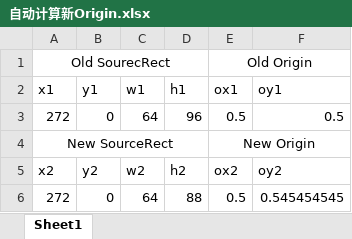
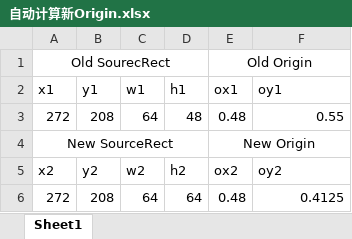
Before and after one commit to ToumanLin/Barotrauma-Animated, an Excel workbook: 自动计算新Origin.xlsx, sheet Sheet1, drawn as a sheet; values as stored, in another font and other column widths than the file's, no borders; the diff names each change by its address in the sheet, - before the commit and + after, or states it on an @@ line.

```diff
--- a/自动计算新Origin.xlsx (sheet Sheet1)
+++ b/自动计算新Origin.xlsx (sheet Sheet1)
-B3 (y1): 0
+B3 (y1): 208
-D3 (h1): 96
+D3 (h1): 48
-E3 (ox1): 0.5
+E3 (ox1): 0.48
-F3 (oy1): 0.5
+F3 (oy1): 0.55
-B6 (y1): 0
+B6 (y1): 208
-D6 (h1): 88
+D6 (h1): 64
-E6 (ox1): 0.5
+E6 (ox1): 0.48
-F6 (oy1): 0.545454545
+F6 (oy1): 0.4125
```
Also changed, not shown: 5 other files.
